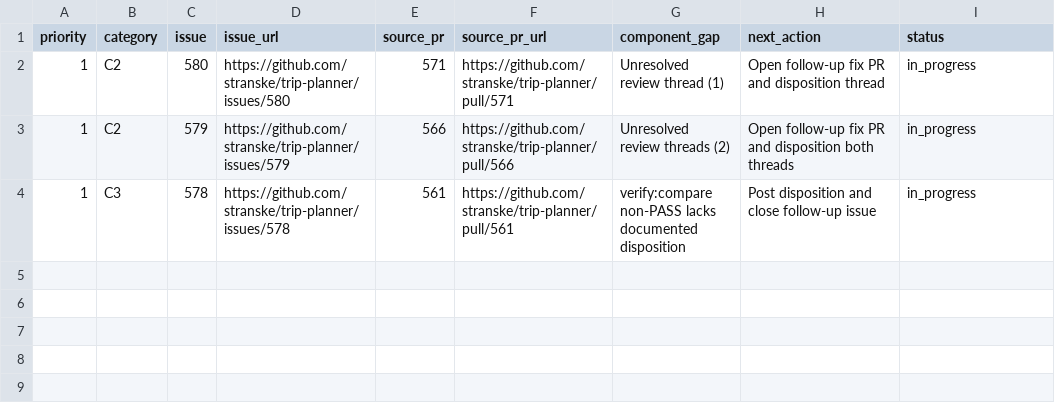
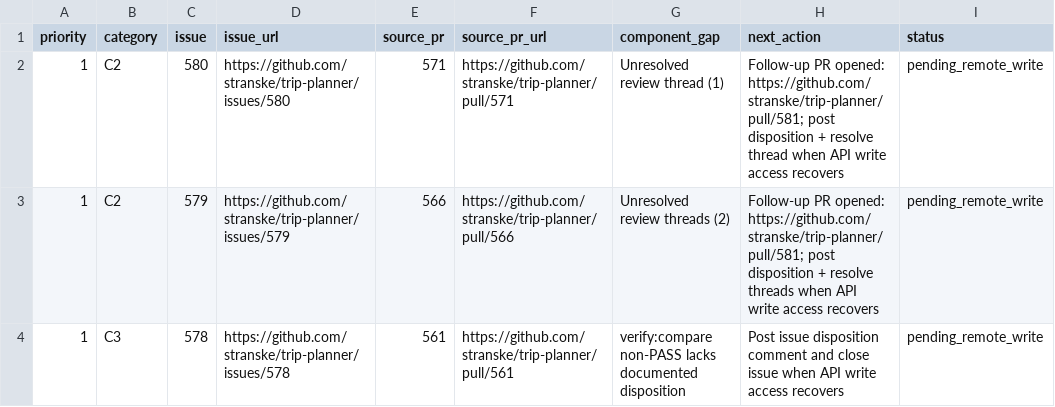
Before and after one commit to stranske/trip-planner, a TSV file: docs/reports/issue_completion_queue.tsv, drawn as a sheet.

Commit message:
Update local audit queue status after follow-up PR creation

```diff
--- a/docs/reports/issue_completion_queue.tsv
+++ b/docs/reports/issue_completion_queue.tsv
@@ -1,4 +1,4 @@
 priority	category	issue	issue_url	source_pr	source_pr_url	component_gap	next_action	status
-1	C2	580	https://github.com/stranske/trip-planner/issues/580	571	https://github.com/stranske/trip-planner/pull/571	Unresolved review thread (1)	Open follow-up fix PR and disposition thread	in_progress
-1	C2	579	https://github.com/stranske/trip-planner/issues/579	566	https://github.com/stranske/trip-planner/pull/566	Unresolved review threads (2)	Open follow-up fix PR and disposition both threads	in_progress
-1	C3	578	https://github.com/stranske/trip-planner/issues/578	561	https://github.com/stranske/trip-planner/pull/561	verify:compare non-PASS lacks documented disposition	Post disposition and close follow-up issue	in_progress
+1	C2	580	https://github.com/stranske/trip-planner/issues/580	571	https://github.com/stranske/trip-planner/pull/571	Unresolved review thread (1)	Follow-up PR opened: https://github.com/stranske/trip-planner/pull/581; post disposition + resolve thread when API write access recovers	pending_remote_write
+1	C2	579	https://github.com/stranske/trip-planner/issues/579	566	https://github.com/stranske/trip-planner/pull/566	Unresolved review threads (2)	Follow-up PR opened: https://github.com/stranske/trip-planner/pull/581; post disposition + resolve threads when API write access recovers	pending_remote_write
+1	C3	578	https://github.com/stranske/trip-planner/issues/578	561	https://github.com/stranske/trip-planner/pull/561	verify:compare non-PASS lacks documented disposition	Post issue disposition comment and close issue when API write access recovers	pending_remote_write
```
